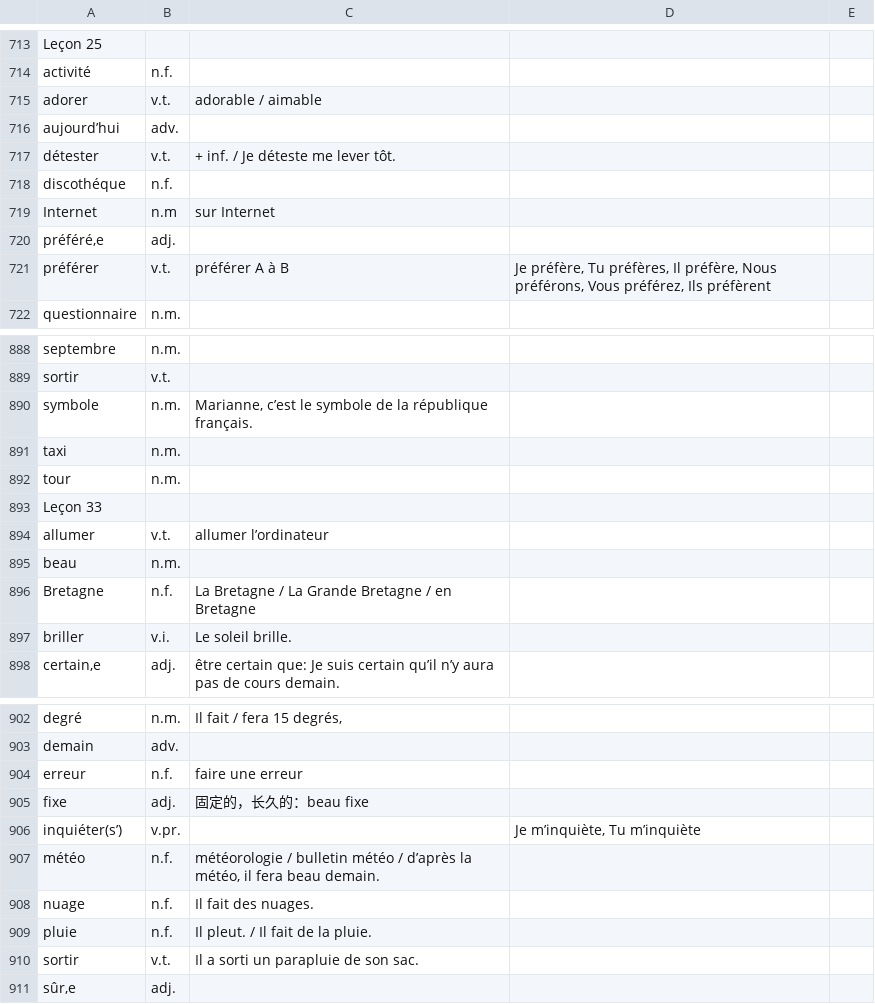
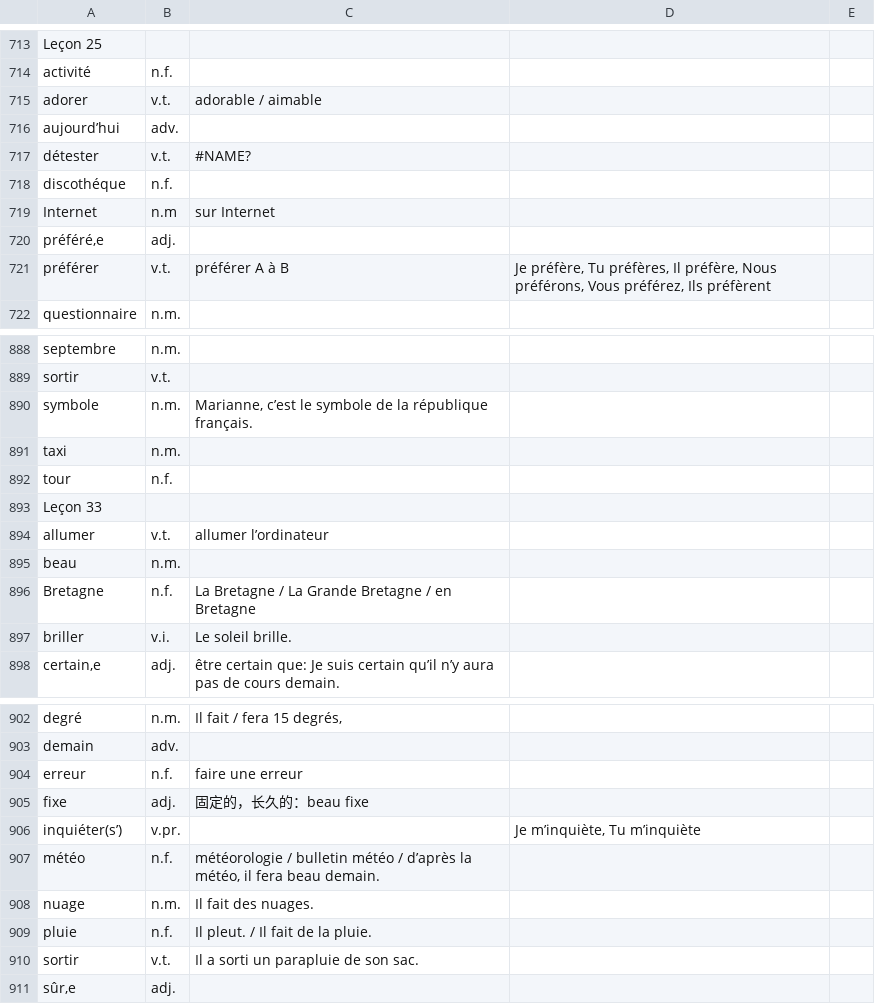
Before and after one commit to ybwowen/Taxi-A1, a CSV file: Taxi! A1.csv, drawn as a sheet; only a part is shown, gaps mark what is left out; the diff covers the shown part only.

```diff
--- a/Taxi! A1.csv
+++ b/Taxi! A1.csv
@@ -716,3 +716,3 @@ adorer,v.t.,adorable / aimable,,
 aujourd’hui,adv.,,,
-détester,v.t.,+ inf. / Je déteste me lever tôt.,,
+détester,v.t.,#NAME?,,
 discothéque,n.f.,,,
@@ -891,3 +891,3 @@ symbole,n.m.,"Marianne, c’est le symbole de la république français.",,
 taxi,n.m.,,,
-tour,n.m., ,,
+tour,n.f., ,,
 Leçon 33,,,,
@@ -907,3 +907,3 @@ inquiéter(s’),v.pr.,,"Je m’inquiète, Tu m’inquiète",
 météo,n.f.,"météorologie / bulletin météo / d’après la météo, il fera beau demain.",,
-nuage,n.f.,Il fait des nuages.,,
+nuage,n.m.,Il fait des nuages.,,
 pluie,n.f.,Il pleut. / Il fait de la pluie.,,
```
Also changed, not shown: 5 edited cells elsewhere in this file.
